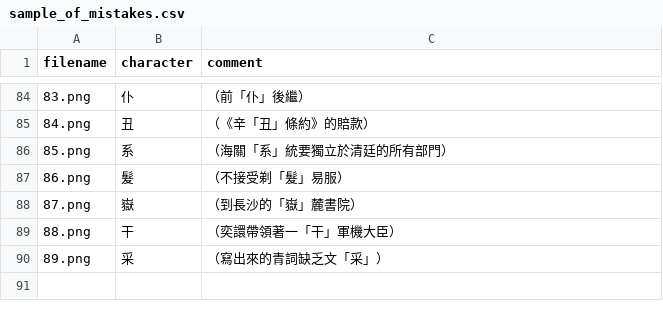
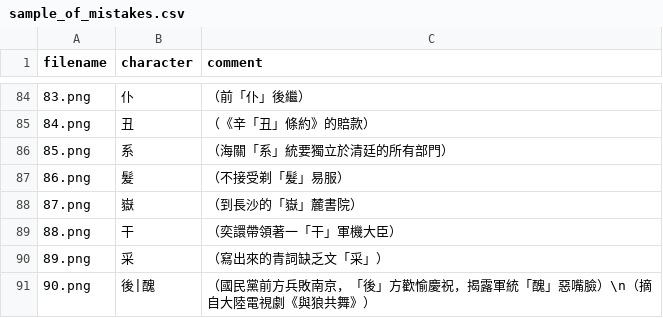
Before and after one commit to zhmgczh/Notes-on-Traditional-Chinese-Characters-in-Taiwan-for-Mainland-Chinese-Residents, a CSV file: Sample_of_Mistakes/sample_of_mistakes.csv, drawn as a sheet; only a part is shown, gaps mark what is left out.

```diff
--- a/Sample_of_Mistakes/sample_of_mistakes.csv
+++ b/Sample_of_Mistakes/sample_of_mistakes.csv
@@ -90 +90,2 @@ filename,character,comment
 89.png,采,（寫出來的青詞缺乏文「采」）
+90.png,後|醜,（國民黨前方兵敗南京，「後」方歡愉慶祝，揭露軍統「醜」惡嘴臉）\n（摘自大陸電視劇《與狼共舞》）
```
Also changed, not shown: 2 other files.
